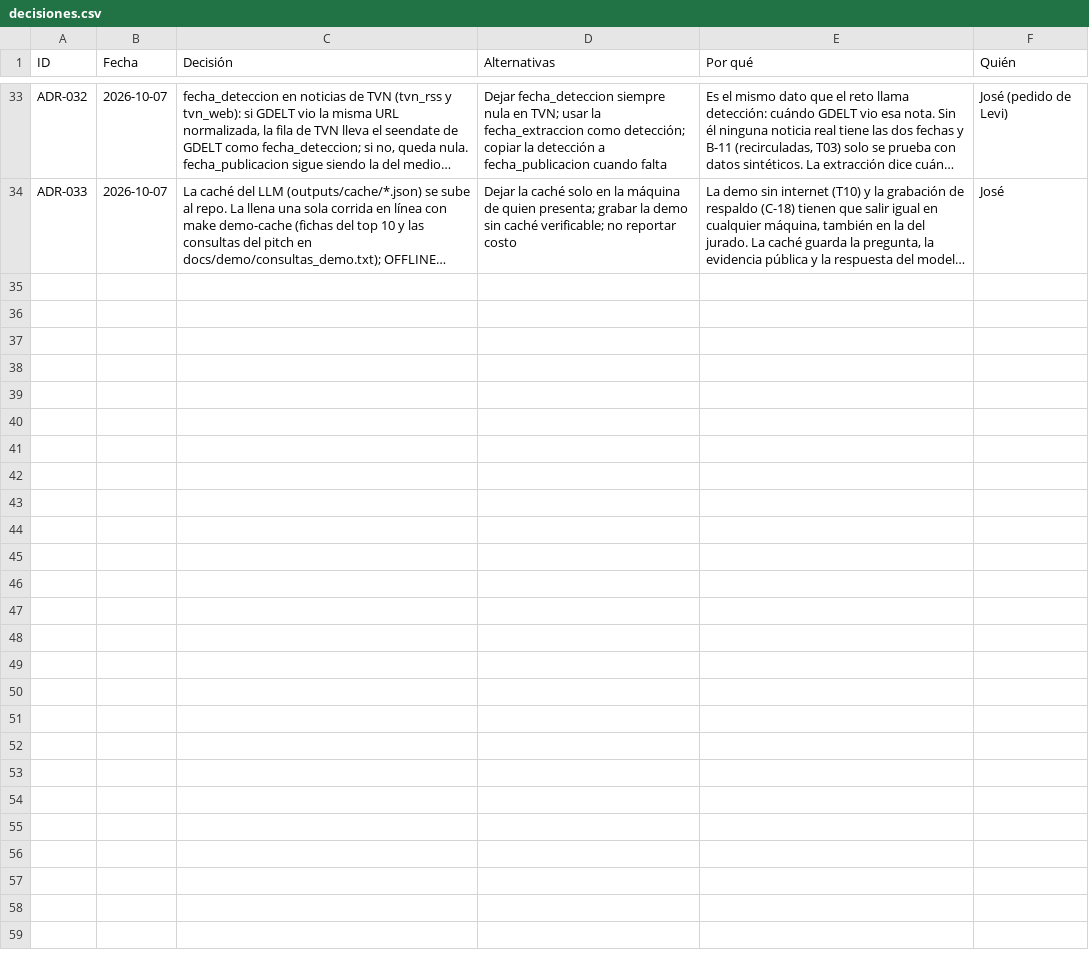
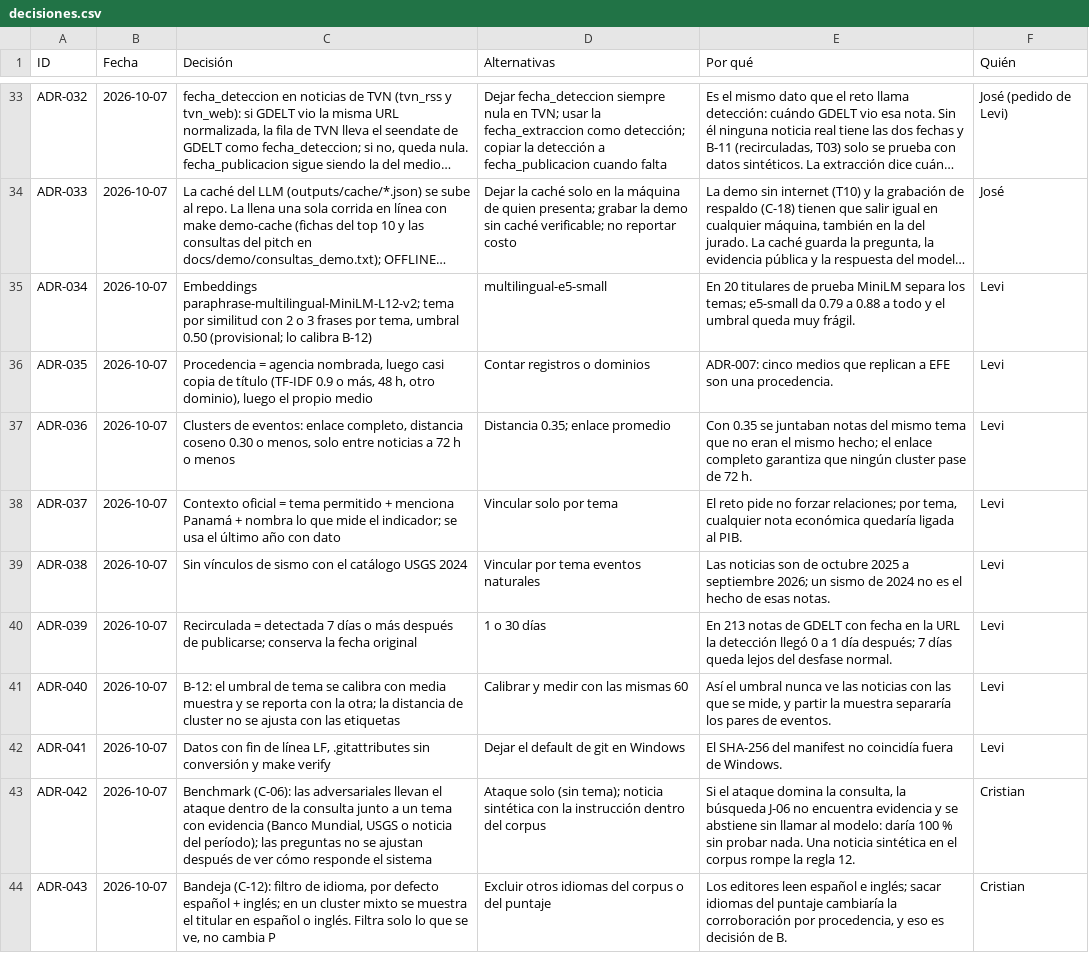
Before and after one commit to vorluno/copiloto-tvn, a CSV file: docs/notion/decisiones.csv, drawn as a sheet; only a part is shown, gaps mark what is left out; long unchanged cells end in …; the diff names each change by its address in the sheet, - before the commit and + after, or states it on an @@ line.

```diff
--- a/docs/notion/decisiones.csv
+++ b/docs/notion/decisiones.csv
+row 35: ADR-034 | 2026-10-07 | Embeddings paraphrase-multilingual-MiniLM-L12-v2; tema por similitud con 2 o 3 frases por tema, umbral 0.50 (provisional; lo calibra B-12) | multilingual-e5-small | En 20 titulares de prueba MiniLM separa los temas; e5-small da 0.79 a 0.88 a todo y el umbral queda muy frágil. | Levi
+row 36: ADR-035 | 2026-10-07 | Procedencia = agencia nombrada, luego casi copia de título (TF-IDF 0.9 o más, 48 h, otro dominio), luego el propio medio | Contar registros o dominios | ADR-007: cinco medios que replican a EFE son una procedencia. | Levi
+row 37: ADR-036 | 2026-10-07 | Clusters de eventos: enlace completo, distancia coseno 0.30 o menos, solo entre noticias a 72 h o menos | Distancia 0.35; enlace promedio | Con 0.35 se juntaban notas del mismo tema que no eran el mismo hecho; el enlace completo garantiza que ningún cluster pase de 72 h. | Levi
+row 38: ADR-037 | 2026-10-07 | Contexto oficial = tema permitido + menciona Panamá + nombra lo que mide el indicador; se usa el último año con dato | Vincular solo por tema | El reto pide no forzar relaciones; por tema, cualquier nota económica quedaría ligada al PIB. | Levi
+row 39: ADR-038 | 2026-10-07 | Sin vínculos de sismo con el catálogo USGS 2024 | Vincular por tema eventos naturales | Las noticias son de octubre 2025 a septiembre 2026; un sismo de 2024 no es el hecho de esas notas. | Levi
+row 40: ADR-039 | 2026-10-07 | Recirculada = detectada 7 días o más después de publicarse; conserva la fecha original | 1 o 30 días | En 213 notas de GDELT con fecha en la URL la detección llegó 0 a 1 día después; 7 días queda lejos del desfase normal. | Levi
+row 41: ADR-040 | 2026-10-07 | B-12: el umbral de tema se calibra con media muestra y se reporta con la otra; la distancia de cluster no se ajusta con las etiquetas | Calibrar y medir con las mismas 60 | Así el umbral nunca ve las noticias con las que se mide, y partir la muestra separaría los pares de eventos. | Levi
+row 42: ADR-041 | 2026-10-07 | Datos con fin de línea LF, .gitattributes sin conversión y make verify | Dejar el default de git en Windows | El SHA-256 del manifest no coincidía fuera de Windows. | Levi
+row 43: ADR-042 | 2026-10-07 | Benchmark (C-06): las adversariales llevan el ataque dentro de la consulta junto a un tema con evidencia (Banco Mundial, USGS o noticia del período); las preguntas no se ajustan después de ver cómo responde el sistema | Ataque solo (sin tema); noticia sintética con la instrucción dentro del corpus | Si el ataque domina la consulta, la búsqueda J-06 no encuentra evidencia y se abstiene sin llamar al modelo: daría 100 % sin probar nada. Una noticia sintética en el corpus rompe la regla 12. | Cristian
+row 44: ADR-043 | 2026-10-07 | Bandeja (C-12): filtro de idioma, por defecto español + inglés; en un cluster mixto se muestra el titular en español o inglés. Filtra solo lo que se ve, no cambia P | Excluir otros idiomas del corpus o del puntaje | Los editores leen español e inglés; sacar idiomas del puntaje cambiaría la corroboración por procedencia, y eso es decisión de B. | Cristian
```
Also changed, not shown: docs/notion/tareas.csv.
